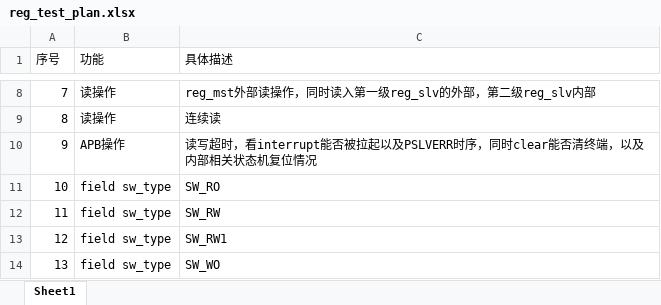
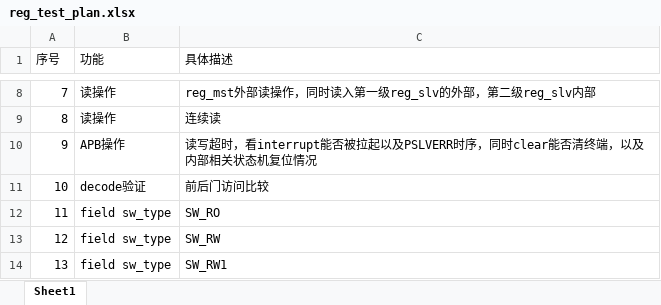
Before and after one commit to howsayhao/hj_reg_auto, an Excel workbook: docs/reg_test_plan.xlsx, sheet Sheet1, drawn as a sheet; only a part is shown, gaps mark what is left out; the shorter side is filled out with more unchanged rows; values as stored, in another font and other column widths than the file's, no borders; addresses are those after the commit; the diff names each change by its address in the sheet, - before the commit and + after, or states it on an @@ line.

Commit message:
Update test plan

```diff
--- a/docs/reg_test_plan.xlsx (sheet Sheet1)
+++ b/docs/reg_test_plan.xlsx (sheet Sheet1)
+row 11: 10 | decode验证 | 前后门访问比较
@@ column A (序号) renumbered from row 12 down @@
```
